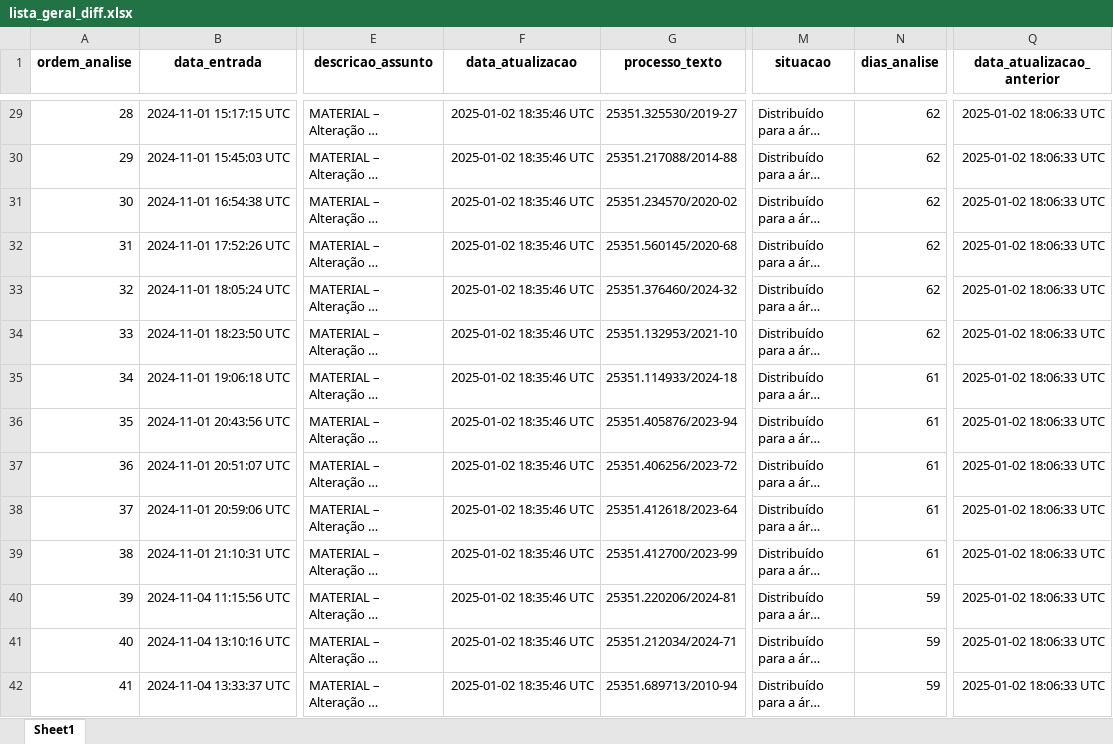
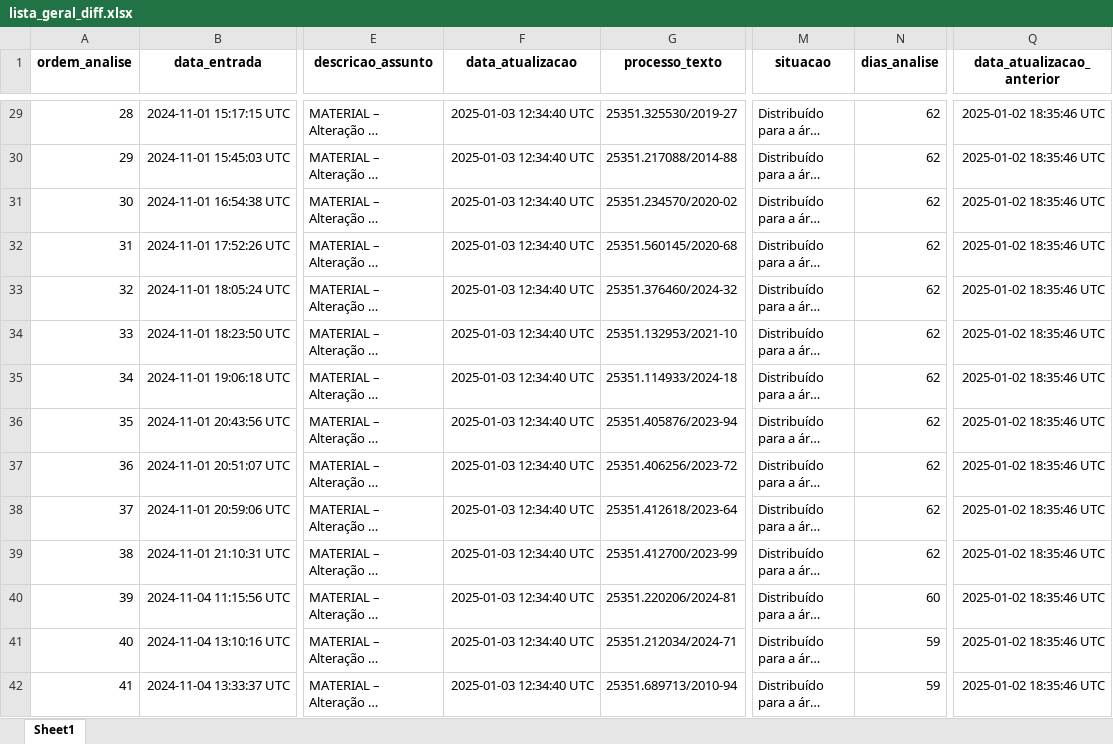
Before and after one commit to brunomioto/consulta_anvisa, an Excel workbook: data/lista_geral_diff.xlsx, sheet Sheet1, drawn as a sheet; only a part is shown, gaps mark what is left out; long unchanged cells end in …; values as stored, in another font and other column widths than the file's, no borders; the diff covers the shown part only; the diff names each change by its address in the sheet, - before the commit and + after, or states it on an @@ line.

```diff
--- a/data/lista_geral_diff.xlsx (sheet Sheet1)
+++ b/data/lista_geral_diff.xlsx (sheet Sheet1)
-F29:F42 (data_atualizacao): 2025-01-02 18:35:46 UTC
+F29:F42 (data_atualizacao): 2025-01-03 12:34:40 UTC
-Q29:Q42 (data_atualizacao_anterior): 2025-01-02 18:06:33 UTC
+Q29:Q42 (data_atualizacao_anterior): 2025-01-02 18:35:46 UTC
-N35:N39 (dias_analise): 61
+N35:N39 (dias_analise): 62
-N40 (dias_analise): 59
+N40 (dias_analise): 60
```
Also changed, not shown: 6 added rows and 1503 edited cells elsewhere in this sheet, 3 other files.
